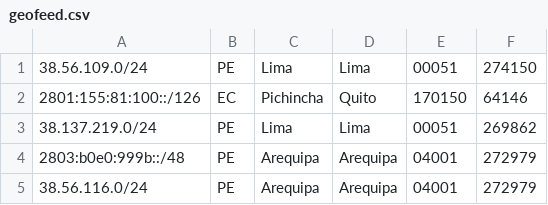
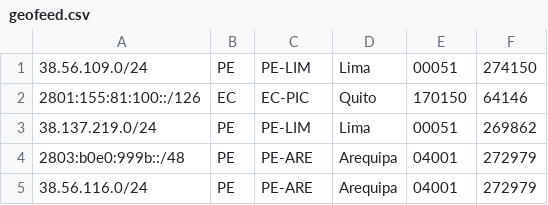
Before and after one commit to noc-pit/Geofeed-PIT, a CSV file: geofeed.csv, drawn as a sheet.

Commit message:
geofeed.csv

```diff
--- a/geofeed.csv
+++ b/geofeed.csv
@@ -1,5 +1,5 @@
-38.56.109.0/24,PE,Lima,Lima,00051,274150
-2801:155:81:100::/126,EC,Pichincha,Quito,170150,64146
-38.137.219.0/24,PE,Lima,Lima,00051,269862
-2803:b0e0:999b::/48,PE,Arequipa,Arequipa,04001,272979
-38.56.116.0/24,PE,Arequipa,Arequipa,04001,272979
+38.56.109.0/24,PE,PE-LIM,Lima,00051,274150
+2801:155:81:100::/126,EC,EC-PIC,Quito,170150,64146
+38.137.219.0/24,PE,PE-LIM,Lima,00051,269862
+2803:b0e0:999b::/48,PE,PE-ARE,Arequipa,04001,272979
+38.56.116.0/24,PE,PE-ARE,Arequipa,04001,272979
```
